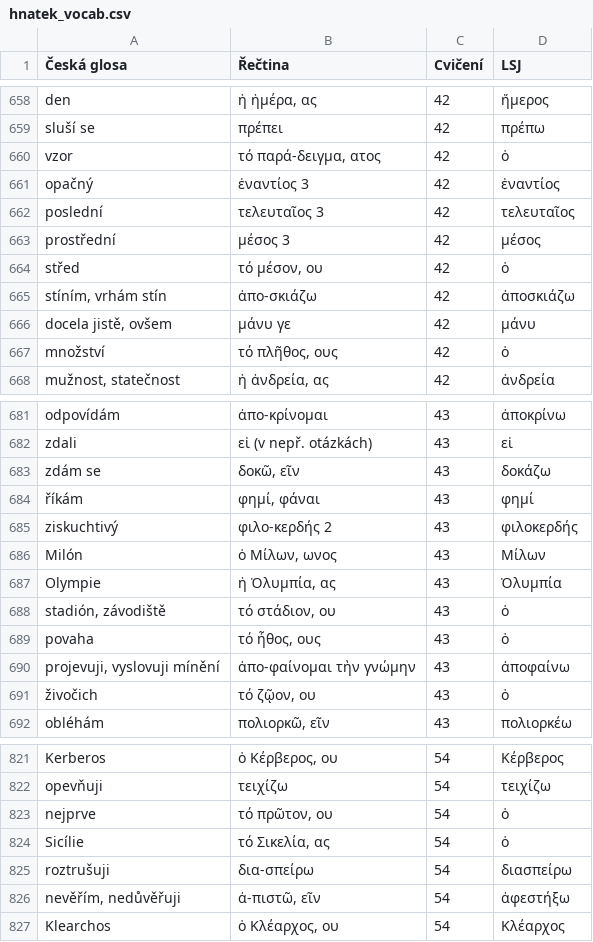
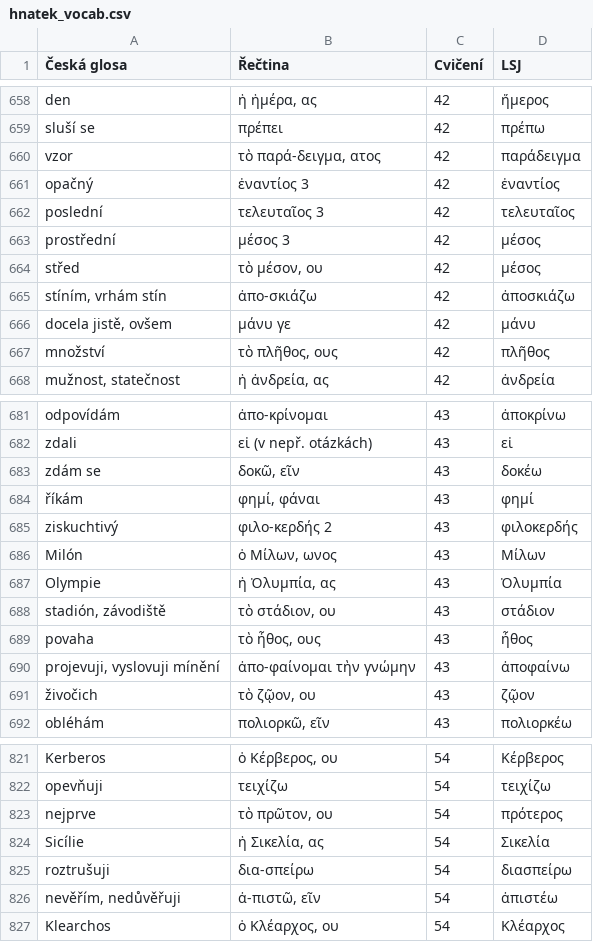
Before and after one commit to maslism/gr-lexica, a CSV file: data/hnatek_vocab.csv, drawn as a sheet; only a part is shown, gaps mark what is left out; the diff covers the shown part only.

```diff
--- a/data/hnatek_vocab.csv
+++ b/data/hnatek_vocab.csv
@@ -659,3 +659,3 @@ den;ἡ ἡμέρα, ας;42;ἥμερος
 sluší se;πρέπει;42;πρέπω
-vzor;τό παρά-δειγμα, ατος;42;ὁ
+vzor;τὸ παρά-δειγμα, ατος;42;παράδειγμα
 opačný;ἐναντίος 3;42;ἐναντίος
@@ -663,6 +663,6 @@ poslední;τελευταῖος 3;42;τελευταῖος
 prostřední;μέσος 3;42;μέσος
-střed;τό μέσον, ου;42;ὁ
+střed;τὸ μέσον, ου;42;μέσος
 stíním, vrhám stín;ἀπο-σκιάζω;42;ἀποσκιάζω
 docela jistě, ovšem;μάνυ γε;42;μάνυ
-množství;τό πλῆθος, ους;42;ὁ
+množství;τὸ πλῆθος, ους;42;πλῆθος
 mužnost, statečnost;ἡ ἀνδρεία, ας;42;ἀνδρεία
@@ -682,3 +682,3 @@ odpovídám;ἀπο-κρίνομαι;43;ἀποκρίνω
 zdali;εἰ (v nepř. otázkách);43;εἰ
-zdám se;δοκῶ, εῖν;43;δοκάζω
+zdám se;δοκῶ, εῖν;43;δοκέω
 říkám;φημί, φάναι;43;φημί
@@ -687,6 +687,6 @@ Milón;ὁ Μίλων, ωνος;43;Μίλων
 Olympie;ἡ Ὀλυμπία, ας;43;Ὀλυμπία
-stadión, závodiště;τό στάδιον, ου;43;ὁ
-povaha;τό ἦθος, ους;43;ὁ
+stadión, závodiště;τὸ στάδιον, ου;43;στάδιον
+povaha;τὸ ἦθος, ους;43;ἦθος
 projevuji, vyslovuji mínění;ἀπο-φαίνομαι τὴν γνώμην;43;ἀποφαίνω
-živočich;τό ζῷον, ου;43;ὁ
+živočich;τὸ ζῷον, ου;43;ζῷον
 obléhám;πολιορκῶ, εῖν;43;πολιορκέω
@@ -822,6 +822,6 @@ Kerberos;ὁ Κέρβερος, ου;54;Κέρβερος
 opevňuji;τειχίζω;54;τειχίζω
-nejprve;τό πρῶτον, ου;54;ὁ
-Sicílie;τό Σικελία, ας;54;ὁ
+nejprve;τὸ πρῶτον, ου;54;πρότερος
+Sicílie;ἡ Σικελία, ας;54;Σικελία
 roztrušuji;δια-σπείρω;54;διασπείρω
-nevěřím, nedůvěřuji;ἀ-πιστῶ, εῖν;54;ἀφεστήξω
+nevěřím, nedůvěřuji;ἀ-πιστῶ, εῖν;54;ἀπιστέω
 Klearchos;ὁ Κλέαρχος, ου;54;Κλέαρχος
```
Also changed, not shown: 103 edited cells elsewhere in this file.
